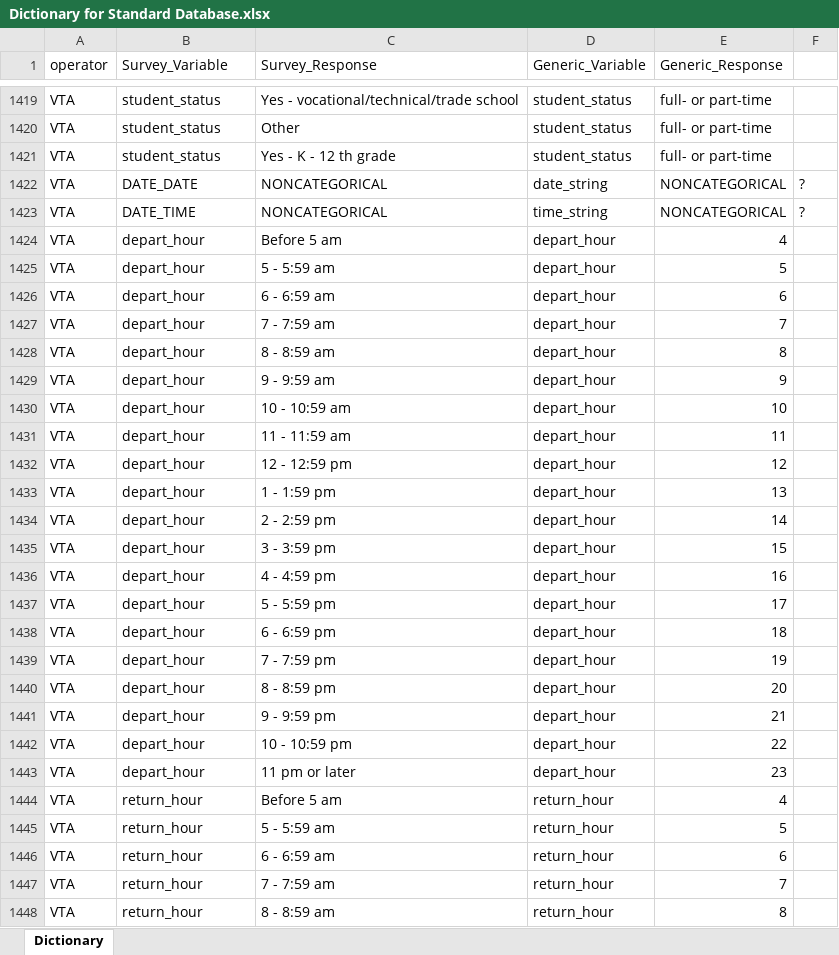
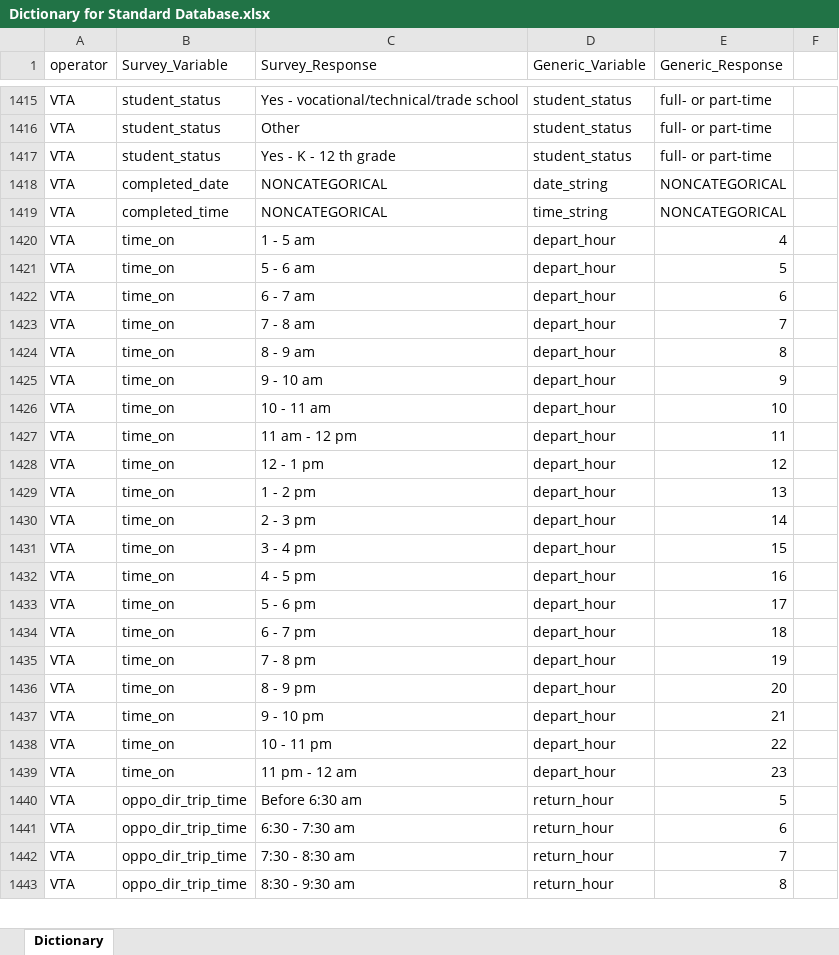
Before and after one commit to BayAreaMetro/transit-passenger-surveys, an Excel workbook: make-uniform/production/Dictionary for Standard Database.xlsx, sheet Dictionary, drawn as a sheet; only a part is shown, gaps mark what is left out; values as stored, in another font and other column widths than the file's, no cell formats; conditional formats not drawn; removed rows and columns are numbered as before the commit, all else as after; the diff covers the shown part only; the diff names each change by its address in the sheet, - before the commit and + after, or states it on an @@ line.

```diff
--- a/make-uniform/production/Dictionary for Standard Database.xlsx (sheet Dictionary)
+++ b/make-uniform/production/Dictionary for Standard Database.xlsx (sheet Dictionary)
-B1418 (Survey_Variable): DATE_DATE
+B1418 (Survey_Variable): completed_date
-F1418:F1419: ?
+F1418:F1419: (empty)
-B1419 (Survey_Variable): DATE_TIME
+B1419 (Survey_Variable): completed_time
-B1420:B1439 (Survey_Variable): depart_hour
+B1420:B1439 (Survey_Variable): time_on
-C1420 (Survey_Response): Before 5 am
+C1420 (Survey_Response): 1 - 5 am
-C1421 (Survey_Response): 5 - 5:59 am
+C1421 (Survey_Response): 5 - 6 am
-C1422 (Survey_Response): 6 - 6:59 am
+C1422 (Survey_Response): 6 - 7 am
-C1423 (Survey_Response): 7 - 7:59 am
+C1423 (Survey_Response): 7 - 8 am
-C1424 (Survey_Response): 8 - 8:59 am
+C1424 (Survey_Response): 8 - 9 am
-C1425 (Survey_Response): 9 - 9:59 am
+C1425 (Survey_Response): 9 - 10 am
-C1426 (Survey_Response): 10 - 10:59 am
+C1426 (Survey_Response): 10 - 11 am
-C1427 (Survey_Response): 11 - 11:59 am
+C1427 (Survey_Response): 11 am - 12 pm
-C1428 (Survey_Response): 12 - 12:59 pm
+C1428 (Survey_Response): 12 - 1 pm
-C1429 (Survey_Response): 1 - 1:59 pm
+C1429 (Survey_Response): 1 - 2 pm
-C1430 (Survey_Response): 2 - 2:59 pm
+C1430 (Survey_Response): 2 - 3 pm
-C1431 (Survey_Response): 3 - 3:59 pm
+C1431 (Survey_Response): 3 - 4 pm
-C1432 (Survey_Response): 4 - 4:59 pm
+C1432 (Survey_Response): 4 - 5 pm
-C1433 (Survey_Response): 5 - 5:59 pm
+C1433 (Survey_Response): 5 - 6 pm
-C1434 (Survey_Response): 6 - 6:59 pm
+C1434 (Survey_Response): 6 - 7 pm
-C1435 (Survey_Response): 7 - 7:59 pm
+C1435 (Survey_Response): 7 - 8 pm
-C1436 (Survey_Response): 8 - 8:59 pm
+C1436 (Survey_Response): 8 - 9 pm
-C1437 (Survey_Response): 9 - 9:59 pm
+C1437 (Survey_Response): 9 - 10 pm
-C1438 (Survey_Response): 10 - 10:59 pm
+C1438 (Survey_Response): 10 - 11 pm
-C1439 (Survey_Response): 11 pm or later
+C1439 (Survey_Response): 11 pm - 12 am
-row 1444: VTA | return_hour | Before 5 am | return_hour | 4
-B1440:B1443 (Survey_Variable): return_hour
+B1440:B1443 (Survey_Variable): oppo_dir_trip_time
-C1440 (Survey_Response): 5 - 5:59 am
+C1440 (Survey_Response): Before 6:30 am
-C1441 (Survey_Response): 6 - 6:59 am
+C1441 (Survey_Response): 6:30 - 7:30 am
-C1442 (Survey_Response): 7 - 7:59 am
+C1442 (Survey_Response): 7:30 - 8:30 am
-C1443 (Survey_Response): 8 - 8:59 am
+C1443 (Survey_Response): 8:30 - 9:30 am
```
Also changed, not shown: 4 added rows, 11 removed rows, 6 moved rows and 39 edited cells elsewhere in this sheet, cell formats, 2 other files.
